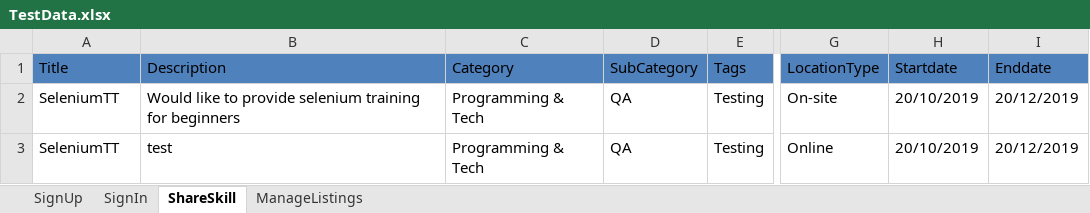
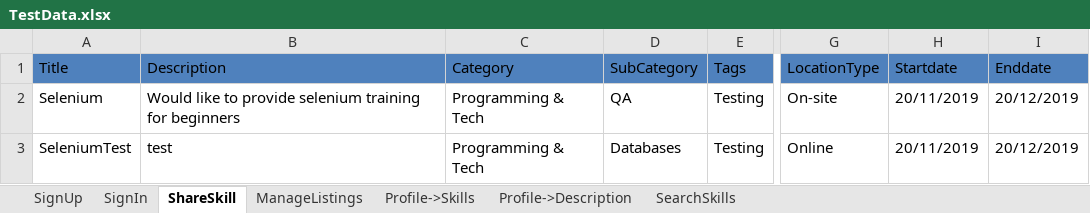
Before and after one commit to ivyguo1002/marsproject, an Excel workbook: MarsFramework/ExcelData/TestData.xlsx, sheet ShareSkill, drawn as a sheet; only a part is shown, gaps mark what is left out; values as stored, in another font and other column widths than the file's, no borders; the diff names each change by its address in the sheet, - before the commit and + after, or states it on an @@ line.

```diff
--- a/MarsFramework/ExcelData/TestData.xlsx (sheet ShareSkill)
+++ b/MarsFramework/ExcelData/TestData.xlsx (sheet ShareSkill)
+sheet tab: Profile->Skills
+sheet tab: Profile->Description
+sheet tab: SearchSkills
-A2 (Title): SeleniumTT
+A2 (Title): Selenium
-H2:H3 (Startdate): 20/10/2019
+H2:H3 (Startdate): 20/11/2019
-A3 (Title): SeleniumTT
+A3 (Title): SeleniumTest
-D3 (SubCategory): QA
+D3 (SubCategory): Databases
```
Also changed, not shown: sheet SignIn, 21 other files.
